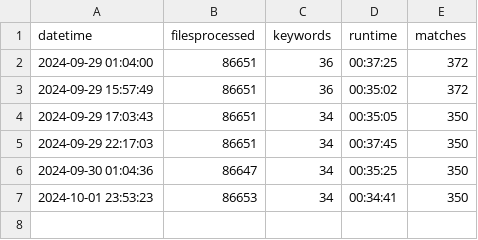
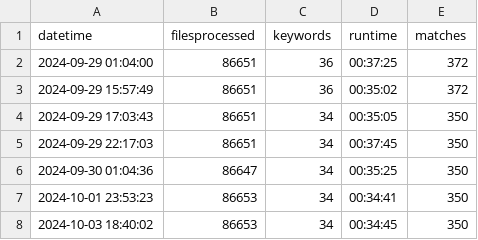
Before and after one commit to tbwcjw/profanekernel, a CSV file: runlog.csv, drawn as a sheet.

```diff
--- a/runlog.csv
+++ b/runlog.csv
@@ -7 +7,2 @@ datetime,filesprocessed,keywords,runtime,matches
 2024-10-01 23:53:23,86653,34,00:34:41,350
+2024-10-03 18:40:02,86653,34,00:34:45,350
```
Also changed, not shown: matches.csv, results/archive/October2024/matches.csv, 3 other files.
